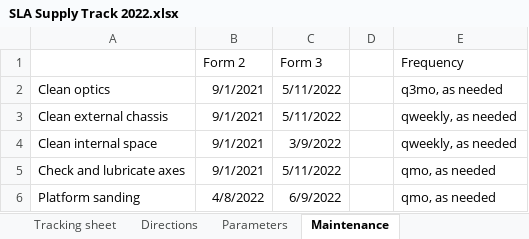
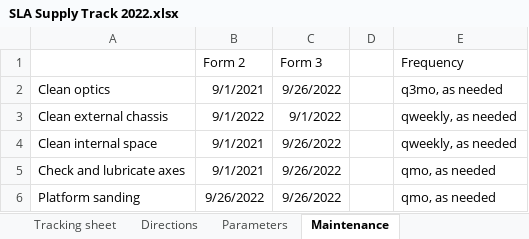
Before and after one commit to mybouhamidi/Resin_manager, an Excel workbook: SLA Supply Track 2022.xlsx, sheet Maintenance, drawn as a sheet; values as stored, in another font and other column widths than the file's, no borders; the diff names each change by its address in the sheet, - before the commit and + after, or states it on an @@ line.

```diff
--- a/SLA Supply Track 2022.xlsx (sheet Maintenance)
+++ b/SLA Supply Track 2022.xlsx (sheet Maintenance)
-C2 (Form 3): 5/11/2022
+C2 (Form 3): 9/26/2022
-B3 (Form 2): 9/1/2021
+B3 (Form 2): 9/1/2022
-C3 (Form 3): 5/11/2022
+C3 (Form 3): 9/1/2022
-C4 (Form 3): 3/9/2022
+C4 (Form 3): 9/26/2022
-C5 (Form 3): 5/11/2022
+C5 (Form 3): 9/26/2022
-B6 (Form 2): 4/8/2022
+B6 (Form 2): 9/26/2022
-C6 (Form 3): 6/9/2022
+C6 (Form 3): 9/26/2022
```
Also changed, not shown: sheet Tracking sheet, 14 other files.
